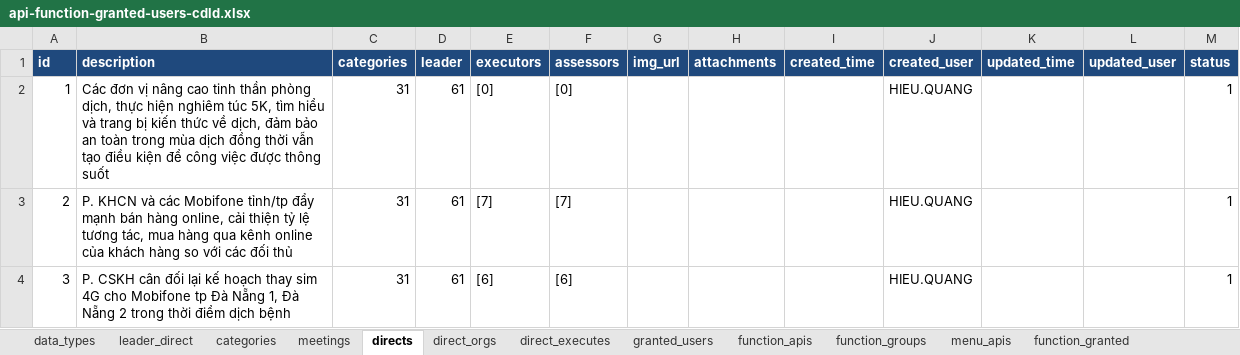
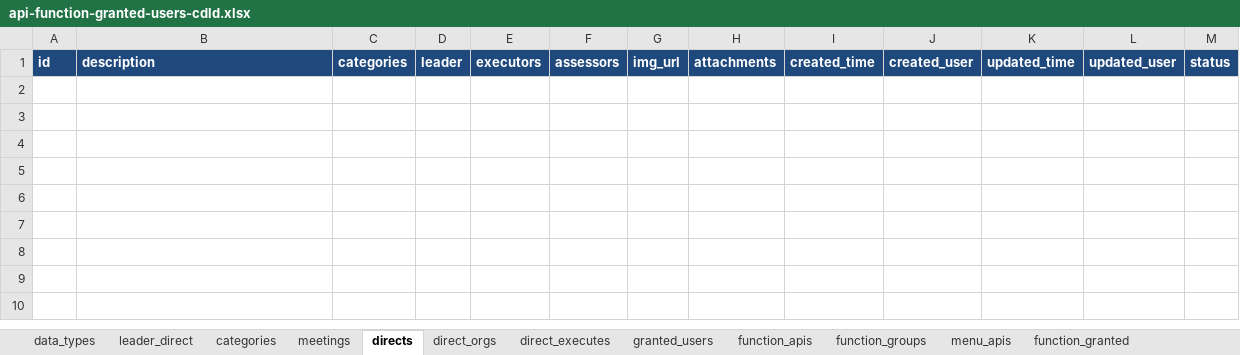
Before and after one commit to nvdinh185/leader-direct, an Excel workbook: db/excel/api-function-granted-users-cdld.xlsx, sheet directs, drawn as a sheet; values as stored, in another font and other column widths than the file's, no borders; the diff names each change by its address in the sheet, - before the commit and + after, or states it on an @@ line.

```diff
--- a/db/excel/api-function-granted-users-cdld.xlsx (sheet directs)
+++ b/db/excel/api-function-granted-users-cdld.xlsx (sheet directs)
-row 2: 1 | Các đơn vị nâng cao tinh thần phòng dịch, thực hiện nghiêm túc 5K, tìm hiểu và trang bị kiến thức về dịch, đảm bảo an toàn trong mùa dịch đồng thời vẫn tạo điều kiện để công việc được thông suốt | 31 | 61 | [0] | [0] |  |  |  | HIEU.QUANG |  |  | 1
-row 3: 2 | P. KHCN và các Mobifone tỉnh/tp đẩy mạnh bán hàng online, cải thiện tỷ lệ tương tác, mua hàng qua kênh online của khách hàng so với các đối thủ | 31 | 61 | [7] | [7] |  |  |  | HIEU.QUANG |  |  | 1
-row 4: 3 | P. CSKH cân đối lại kế hoạch thay sim 4G cho Mobifone tp Đà Nẵng 1, Đà Nẵng 2 trong thời điểm dịch bệnh | 31 | 61 | [6] | [6] |  |  |  | HIEU.QUANG |  |  | 1
```
Also changed, not shown: sheet leader_direct, sheet direct_orgs, sheet categories, sheet direct_executes, 4 other files.
